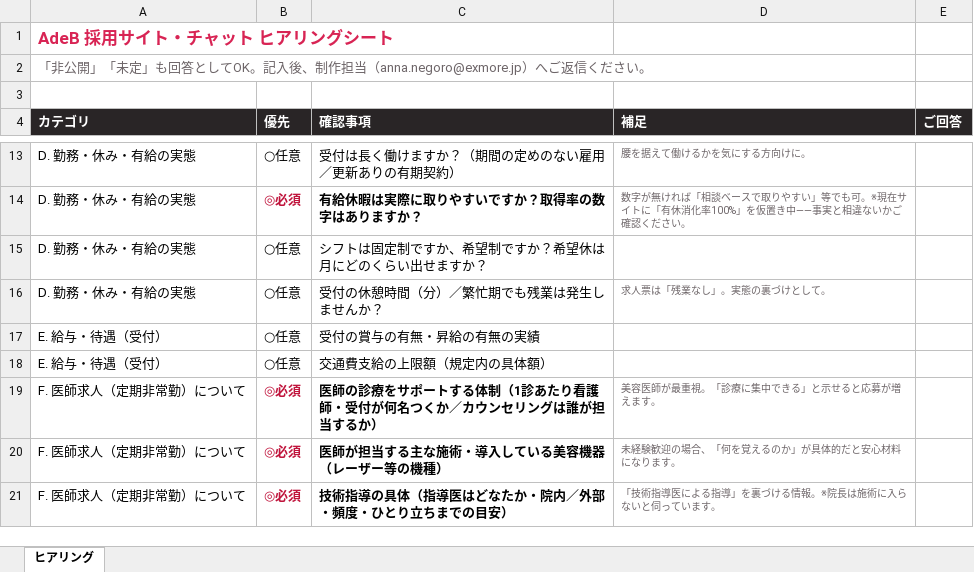
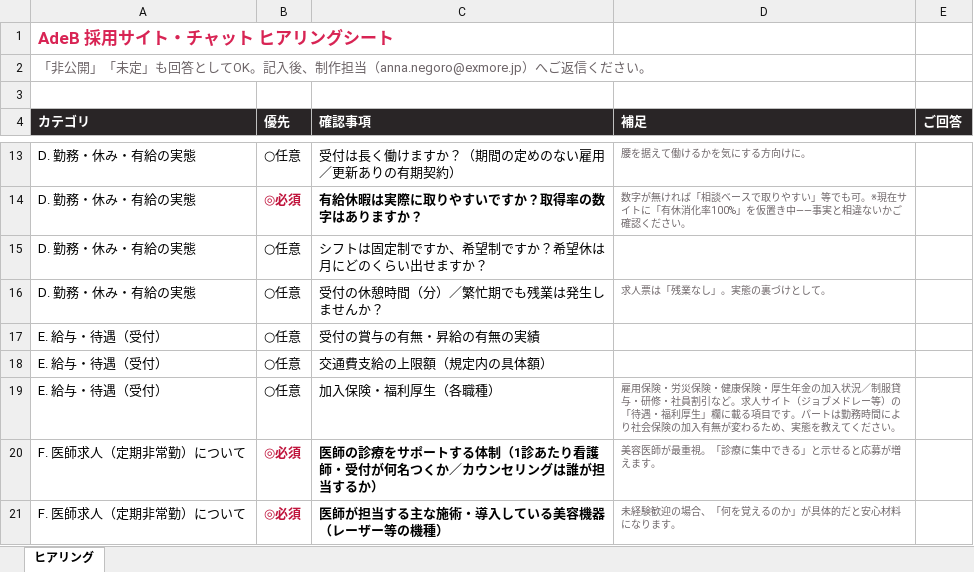
Before and after one commit to anna-hash-star/sugudesk, an Excel workbook: docs/recruit-site-template/adeb-hearing-sheet.xlsx, sheet ヒアリング, drawn as a sheet; only a part is shown, gaps mark what is left out; the shorter side is filled out with more unchanged rows; values as stored, in another font and other column widths than the file's, no borders; the diff names each change by its address in the sheet, - before the commit and + after, or states it on an @@ line.

```diff
--- a/docs/recruit-site-template/adeb-hearing-sheet.xlsx (sheet ヒアリング)
+++ b/docs/recruit-site-template/adeb-hearing-sheet.xlsx (sheet ヒアリング)
+row 19: E. 給与・待遇（受付） | ○任意 | 加入保険・福利厚生（各職種） | 雇用保険・労災保険・健康保険・厚生年金の加入状況／制服貸与・研修・社員割引など。求人サイト（ジョブメドレー等）の「待遇・福利厚生」欄に載る項目です。パートは勤務時間により社会保険の加入有無が変わるため、実態を教えてください。
```
Also changed, not shown: 1 other file.
